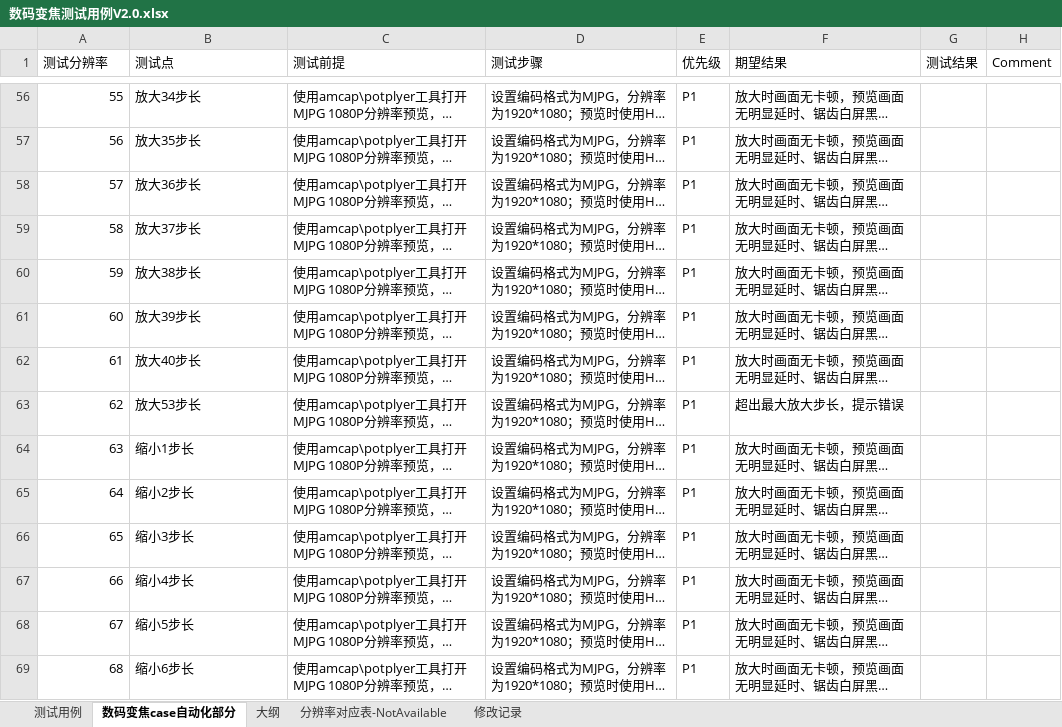
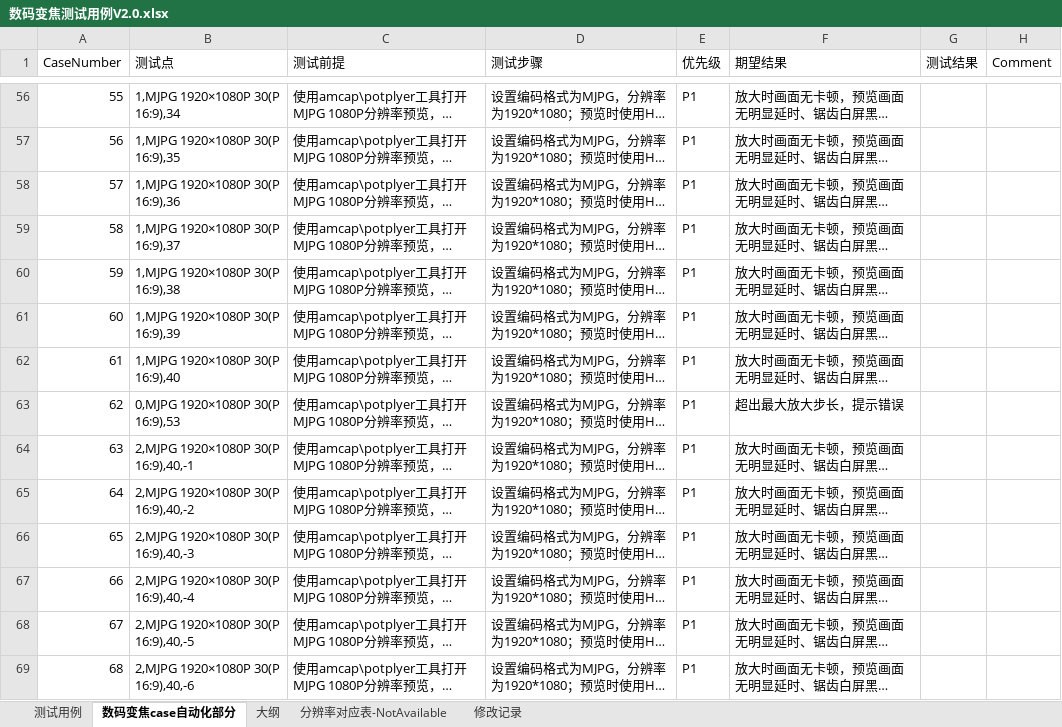
Before and after one commit to Hanlen520/pythonProject_seevision, an Excel workbook: twoDproject/digitalZoom/doc/数码变焦测试用例V2.0.xlsx, sheet 数码变焦case自动化部分, drawn as a sheet; only a part is shown, gaps mark what is left out; long unchanged cells end in …; values as stored, in another font and other column widths than the file's, no cell formats; the diff covers the shown part only; the diff names each change by its address in the sheet, - before the commit and + after, or states it on an @@ line.

```diff
--- a/twoDproject/digitalZoom/doc/数码变焦测试用例V2.0.xlsx (sheet 数码变焦case自动化部分)
+++ b/twoDproject/digitalZoom/doc/数码变焦测试用例V2.0.xlsx (sheet 数码变焦case自动化部分)
-A1: 测试分辨率
+A1: CaseNumber
-B56 (测试点): 放大34步长
+B56 (测试点): 1,MJPG 1920×1080P 30(P 16:9),34
-B57 (测试点): 放大35步长
+B57 (测试点): 1,MJPG 1920×1080P 30(P 16:9),35
-B58 (测试点): 放大36步长
+B58 (测试点): 1,MJPG 1920×1080P 30(P 16:9),36
-B59 (测试点): 放大37步长
+B59 (测试点): 1,MJPG 1920×1080P 30(P 16:9),37
-B60 (测试点): 放大38步长
+B60 (测试点): 1,MJPG 1920×1080P 30(P 16:9),38
-B61 (测试点): 放大39步长
+B61 (测试点): 1,MJPG 1920×1080P 30(P 16:9),39
-B62 (测试点): 放大40步长
+B62 (测试点): 1,MJPG 1920×1080P 30(P 16:9),40
-B63 (测试点): 放大53步长
+B63 (测试点): 0,MJPG 1920×1080P 30(P 16:9),53
-B64 (测试点): 缩小1步长
+B64 (测试点): 2,MJPG 1920×1080P 30(P 16:9),40,-1
-B65 (测试点): 缩小2步长
+B65 (测试点): 2,MJPG 1920×1080P 30(P 16:9),40,-2
-B66 (测试点): 缩小3步长
+B66 (测试点): 2,MJPG 1920×1080P 30(P 16:9),40,-3
-B67 (测试点): 缩小4步长
+B67 (测试点): 2,MJPG 1920×1080P 30(P 16:9),40,-4
-B68 (测试点): 缩小5步长
+B68 (测试点): 2,MJPG 1920×1080P 30(P 16:9),40,-5
-B69 (测试点): 缩小6步长
+B69 (测试点): 2,MJPG 1920×1080P 30(P 16:9),40,-6
```
Also changed, not shown: 234 edited cells elsewhere in this sheet, sheet 分辨率对应表-NotAvailable, cell formats, 2 other files.
